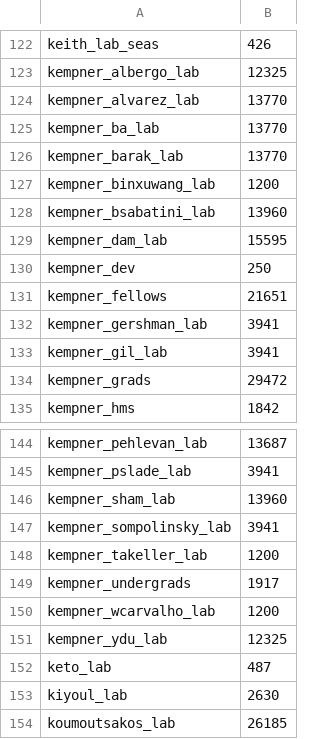
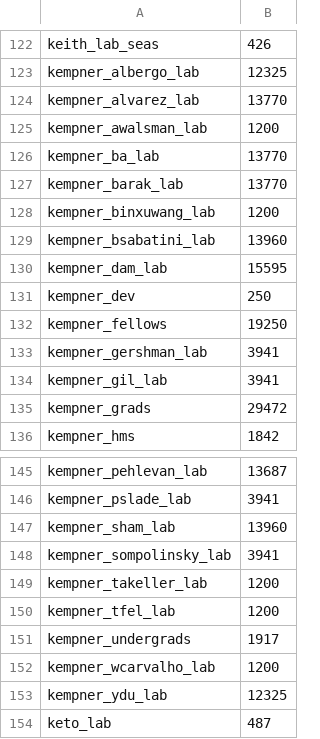
Before and after one commit to fasrc/slurm-scripts, a CSV file: fairshare/cannon/cannon-fairshare-census.csv, drawn as a sheet; only a part is shown, gaps mark what is left out; the shorter side is filled out with more unchanged rows.

Commit message:
Updating kempner fairshare.

```diff
--- a/fairshare/cannon/cannon-fairshare-census.csv
+++ b/fairshare/cannon/cannon-fairshare-census.csv
@@ -124,2 +124,3 @@ kempner_albergo_lab,12325
 kempner_alvarez_lab,13770
+kempner_awalsman_lab,1200
 kempner_ba_lab,13770
@@ -130,3 +131,3 @@ kempner_dam_lab,15595
 kempner_dev,250
-kempner_fellows,21651
+kempner_fellows,19250
 kempner_gershman_lab,3941
@@ -148,2 +149,3 @@ kempner_sompolinsky_lab,3941
 kempner_takeller_lab,1200
+kempner_tfel_lab,1200
 kempner_undergrads,1917
```
